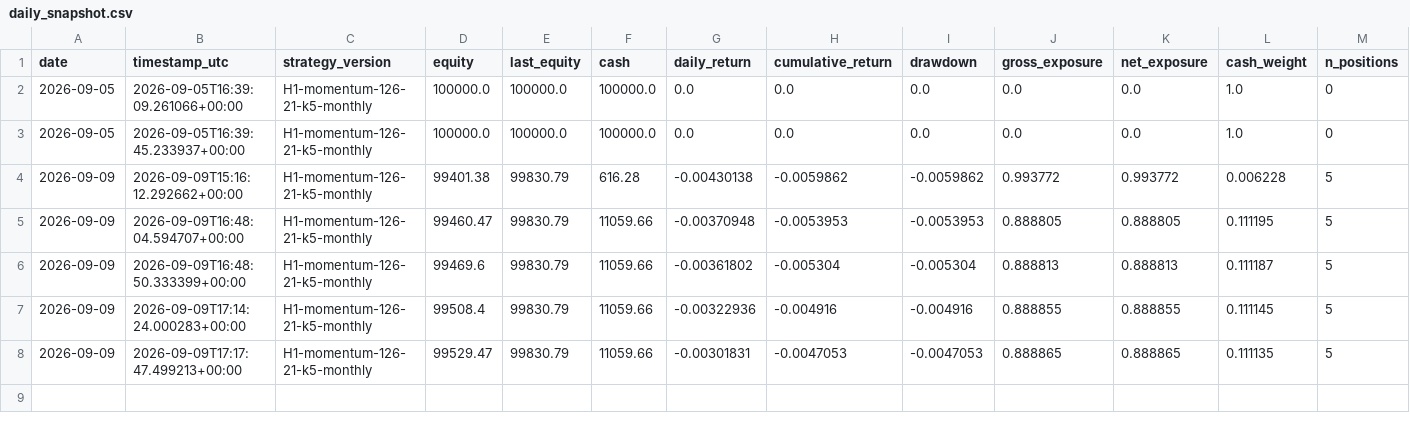
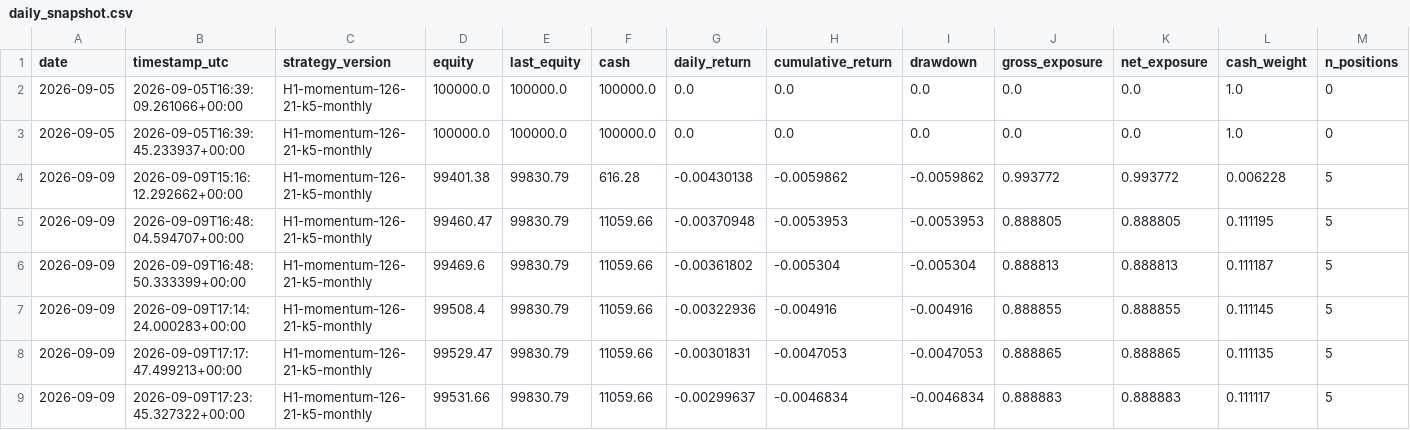
Before and after one commit to HarshitK2814/quantitative-trading-research, a CSV file: portfolio/daily_snapshot.csv, drawn as a sheet; only a part is shown; rows hold the shown columns only; the diff names each change by its address in the sheet, - before the commit and + after, or states it on an @@ line.

Commit message:
﻿auto: daily paper-trading journal update 2026-09-09
Automated nightly commit via scripts/run_live_scheduled.ps1 (Windows
Task Scheduler, task PaperTradingDailyRun). No code changes -- journal
CSVs only.

```diff
--- a/portfolio/daily_snapshot.csv
+++ b/portfolio/daily_snapshot.csv
+row 9: 2026-09-09 | 2026-09-09T17:23:45.327322+00:00 | H1-momentum-126-21-k5-monthly | 99531.66 | 99830.79 | 11059.66 | -0.00299637 | -0.0046834 | -0.0046834 | 0.888883 | 0.888883 | 0.111117 | 5
```
Also changed, not shown: portfolio/trades.csv.
